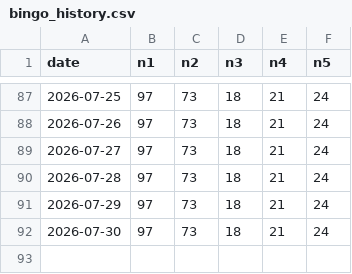
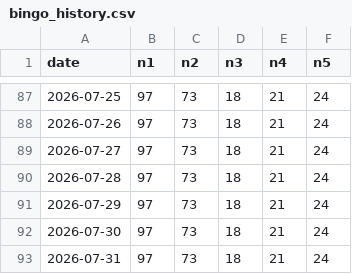
Before and after one commit to caca63/17live-bingo-bot, a CSV file: bingo_history.csv, drawn as a sheet; only a part is shown, gaps mark what is left out.

```diff
--- a/bingo_history.csv
+++ b/bingo_history.csv
@@ -92 +92,2 @@ date,n1,n2,n3,n4,n5
 2026-07-30,97,73,18,21,24
+2026-07-31,97,73,18,21,24
```
